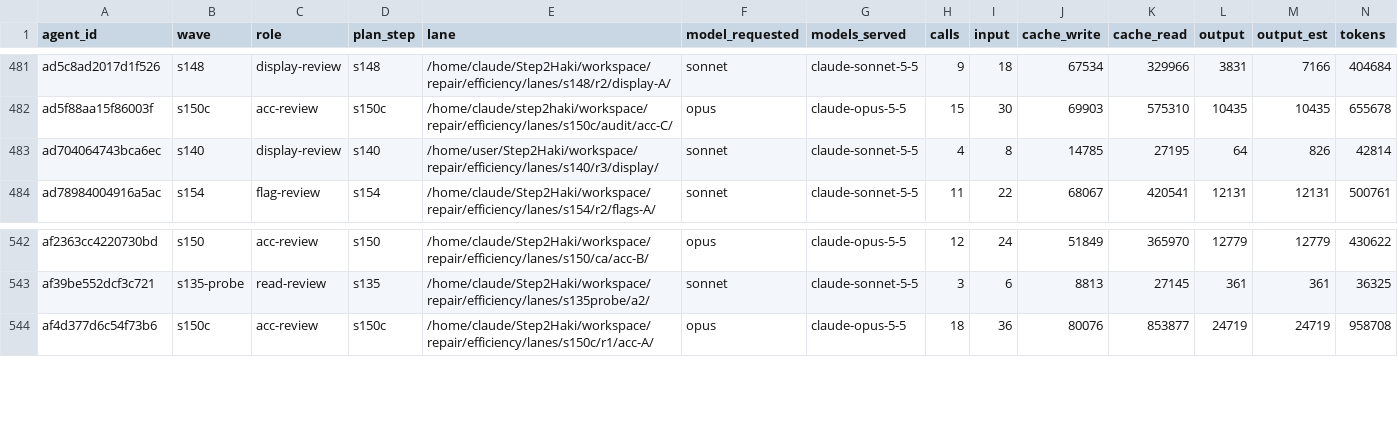
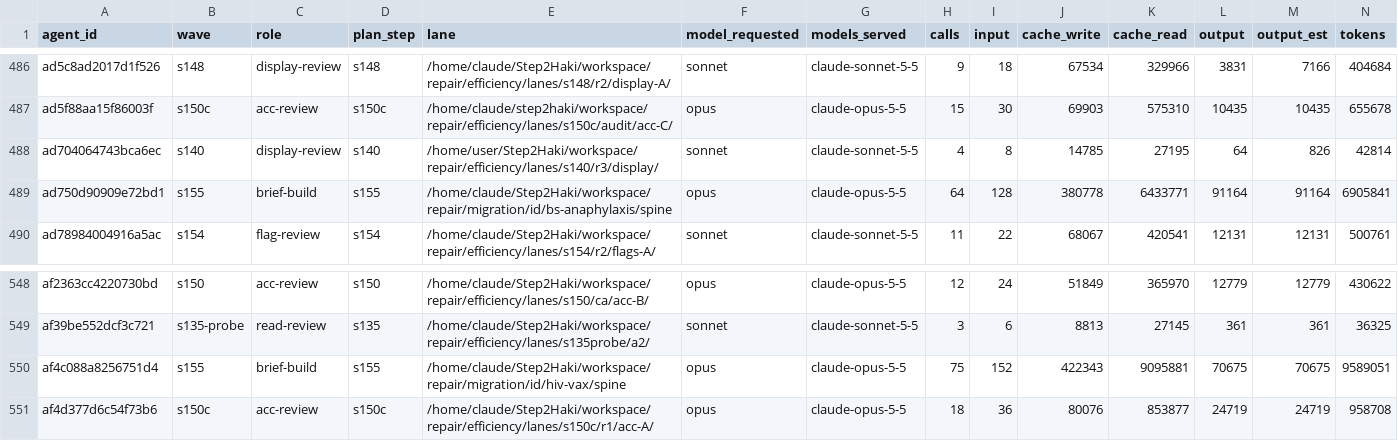
Before and after one commit to DrSaturnn/Step2Haki, a CSV file: workspace/repair/efficiency/ledger_spine.csv, drawn as a sheet; only a part is shown, gaps mark what is left out; rows hold the shown columns only; the diff covers the shown part only; the diff names each change by its address in the sheet, - before the commit and + after, or states it on an @@ line.

```diff
--- a/workspace/repair/efficiency/ledger_spine.csv
+++ b/workspace/repair/efficiency/ledger_spine.csv
+row 489: ad750d90909e72bd1 | s155 | brief-build | s155 | /home/claude/Step2Haki/workspace/repair/migration/id/bs-anaphylaxis/spine | opus | claude-opus-5-5 | 64 | 128 | 380778 | 6433771 | 91164 | 91164 | 6905841
+row 550: af4c088a8256751d4 | s155 | brief-build | s155 | /home/claude/Step2Haki/workspace/repair/migration/id/hiv-vax/spine | opus | claude-opus-5-5 | 75 | 152 | 422343 | 9095881 | 70675 | 70675 | 9589051
```
Also changed, not shown: 5 added rows elsewhere in this file, workspace/repair/efficiency/ledger_lead.csv, 9 other files.
